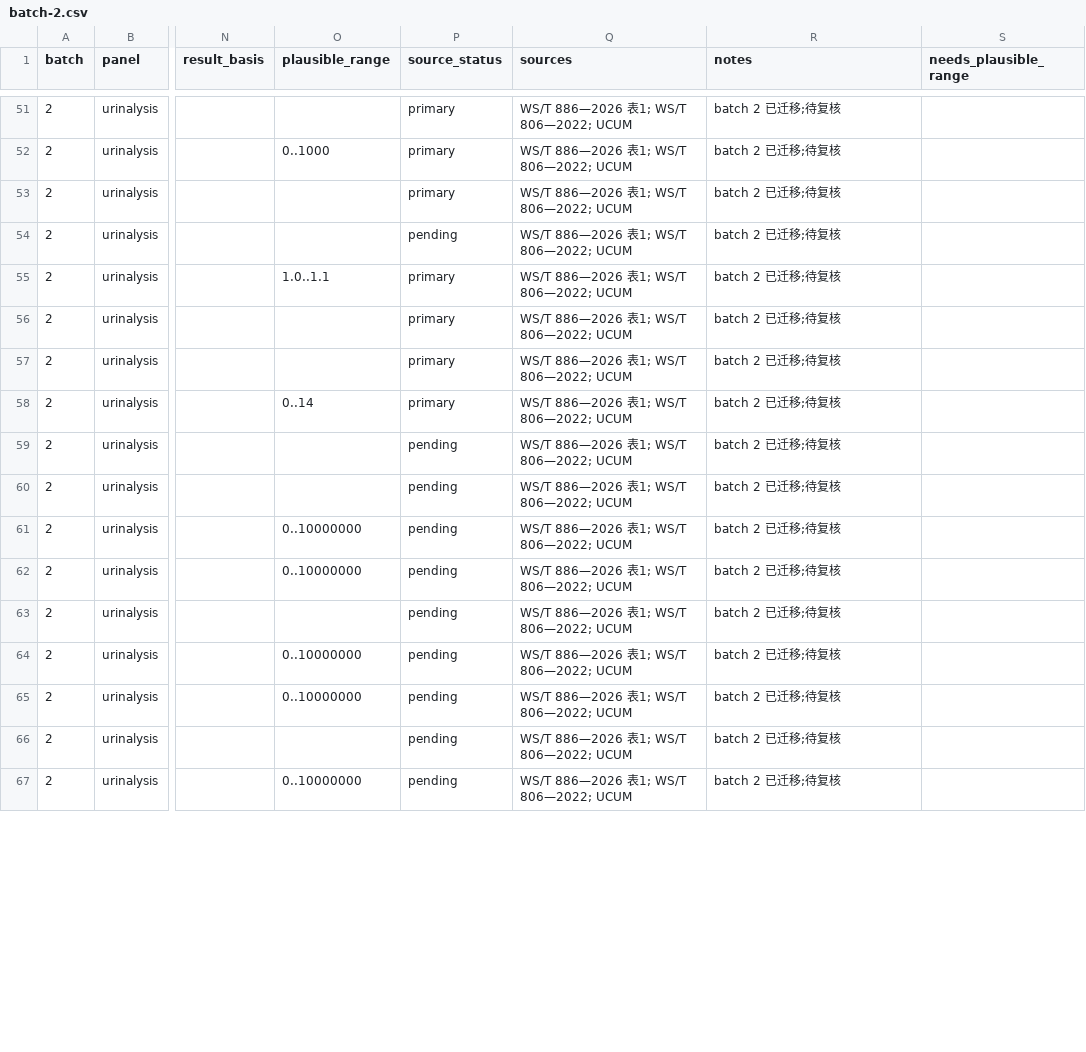
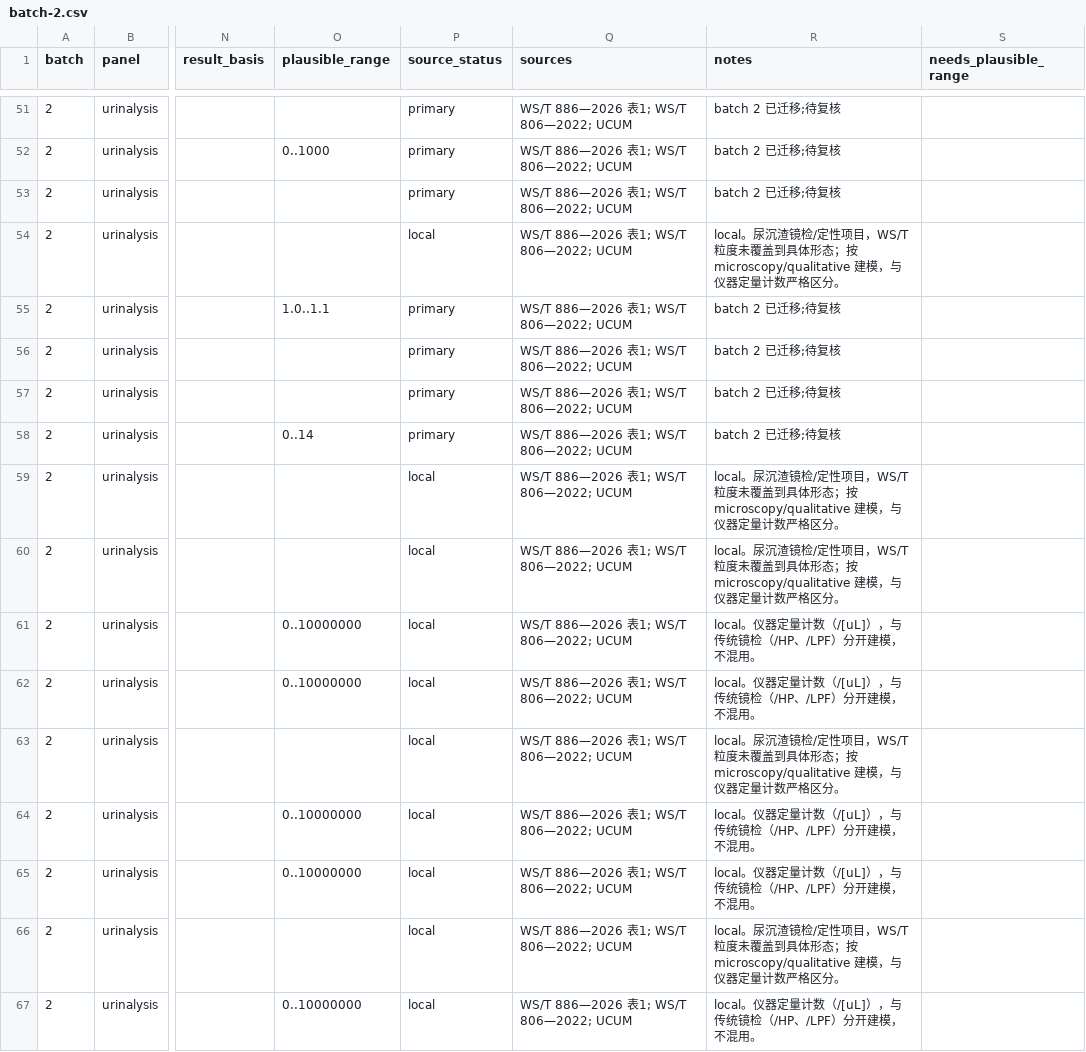
Before and after one commit to lixiang-stack/HealthyDuoduo, a CSV file: .scratch/medical-standardization/review/batch-2.csv, drawn as a sheet; only a part is shown, gaps mark what is left out; the diff covers the shown part only; the diff names each change by its address in the sheet, - before the commit and + after, or states it on an @@ line.

```diff
--- a/.scratch/medical-standardization/review/batch-2.csv
+++ b/.scratch/medical-standardization/review/batch-2.csv
-P54 (source_status): pending
+P54 (source_status): local
-R54 (notes): batch 2 已迁移;待复核
+R54 (notes): local。尿沉渣镜检/定性项目，WS/T 粒度未覆盖到具体形态；按 microscopy/qualitative 建模，与仪器定量计数严格区分。
-P59:P67 (source_status): pending
+P59:P67 (source_status): local
-R59:R60 (notes): batch 2 已迁移;待复核
+R59:R60 (notes): local。尿沉渣镜检/定性项目，WS/T 粒度未覆盖到具体形态；按 microscopy/qualitative 建模，与仪器定量计数严格区分。
-R61:R62 (notes): batch 2 已迁移;待复核
+R61:R62 (notes): local。仪器定量计数（/[uL]），与传统镜检（/HP、/LPF）分开建模，不混用。
-R63 (notes): batch 2 已迁移;待复核
+R63 (notes): local。尿沉渣镜检/定性项目，WS/T 粒度未覆盖到具体形态；按 microscopy/qualitative 建模，与仪器定量计数严格区分。
-R64:R65 (notes): batch 2 已迁移;待复核
+R64:R65 (notes): local。仪器定量计数（/[uL]），与传统镜检（/HP、/LPF）分开建模，不混用。
-R66 (notes): batch 2 已迁移;待复核
+R66 (notes): local。尿沉渣镜检/定性项目，WS/T 粒度未覆盖到具体形态；按 microscopy/qualitative 建模，与仪器定量计数严格区分。
-R67 (notes): batch 2 已迁移;待复核
+R67 (notes): local。仪器定量计数（/[uL]），与传统镜检（/HP、/LPF）分开建模，不混用。
```
Also changed, not shown: 74 edited cells elsewhere in this file, .scratch/medical-standardization/mapping.csv, .scratch/medical-standardization/review/batch-1.csv, 36 other files.
